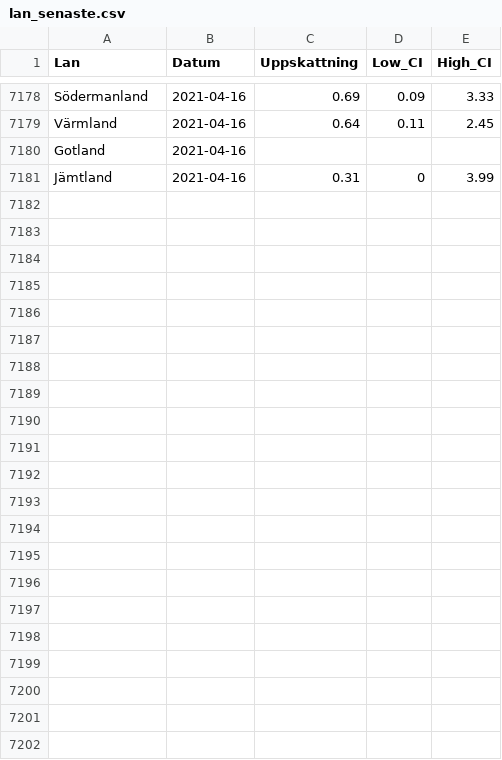
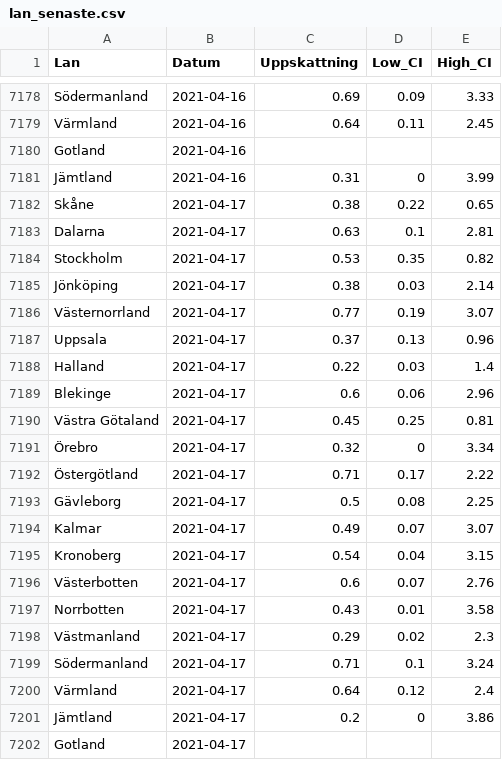
Before and after one commit to csss-resultat/openData, a CSV file: datasets/lan_senaste.csv, drawn as a sheet; only a part is shown, gaps mark what is left out; the diff names each change by its address in the sheet, - before the commit and + after, or states it on an @@ line.

Commit message:
data update 18-04

```diff
--- a/datasets/lan_senaste.csv
+++ b/datasets/lan_senaste.csv
+row 7182: Skåne | 2021-04-17 | 0.38 | 0.22 | 0.65
+row 7183: Dalarna | 2021-04-17 | 0.63 | 0.1 | 2.81
+row 7184: Stockholm | 2021-04-17 | 0.53 | 0.35 | 0.82
+row 7185: Jönköping | 2021-04-17 | 0.38 | 0.03 | 2.14
+row 7186: Västernorrland | 2021-04-17 | 0.77 | 0.19 | 3.07
+row 7187: Uppsala | 2021-04-17 | 0.37 | 0.13 | 0.96
+row 7188: Halland | 2021-04-17 | 0.22 | 0.03 | 1.4
+row 7189: Blekinge | 2021-04-17 | 0.6 | 0.06 | 2.96
+row 7190: Västra Götaland | 2021-04-17 | 0.45 | 0.25 | 0.81
+row 7191: Örebro | 2021-04-17 | 0.32 | 0 | 3.34
+row 7192: Östergötland | 2021-04-17 | 0.71 | 0.17 | 2.22
+row 7193: Gävleborg | 2021-04-17 | 0.5 | 0.08 | 2.25
+row 7194: Kalmar | 2021-04-17 | 0.49 | 0.07 | 3.07
+row 7195: Kronoberg | 2021-04-17 | 0.54 | 0.04 | 3.15
+row 7196: Västerbotten | 2021-04-17 | 0.6 | 0.07 | 2.76
+row 7197: Norrbotten | 2021-04-17 | 0.43 | 0.01 | 3.58
+row 7198: Västmanland | 2021-04-17 | 0.29 | 0.02 | 2.3
+row 7199: Södermanland | 2021-04-17 | 0.71 | 0.1 | 3.24
+row 7200: Värmland | 2021-04-17 | 0.64 | 0.12 | 2.4
+row 7201: Jämtland | 2021-04-17 | 0.2 | 0 | 3.86
+row 7202: Gotland | 2021-04-17
```
Also changed, not shown: datasets/nationella_senaste.csv.
